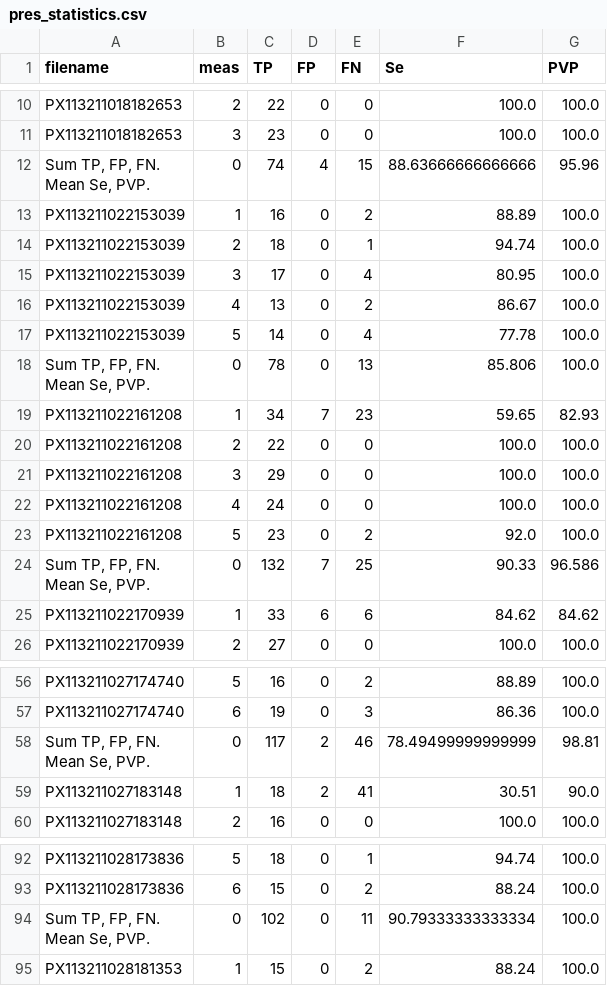
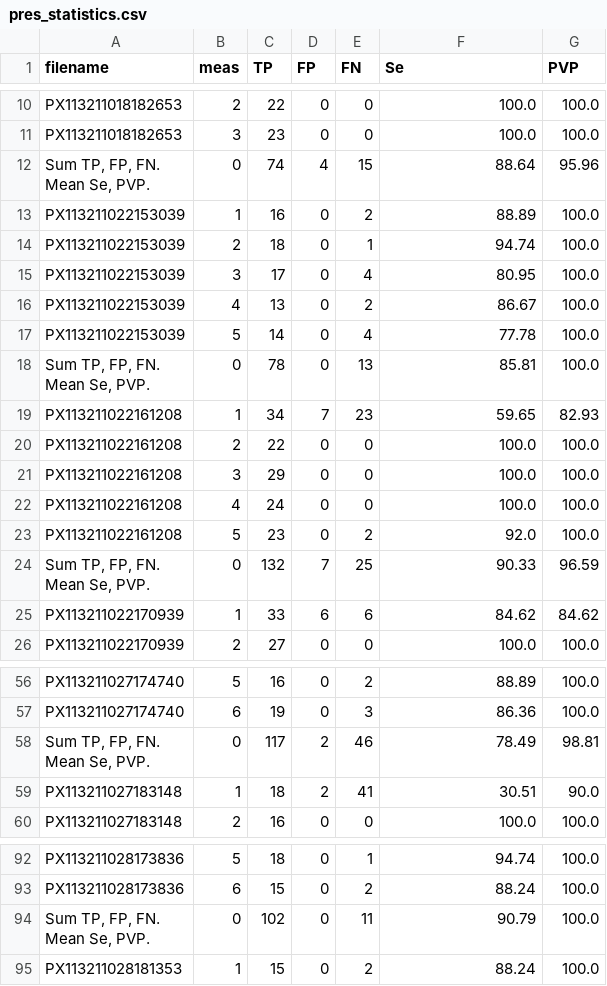
Before and after one commit to IncartStudents/Pulse_Sukhoverkhaya, a CSV file: results/pres_statistics.csv (was pres_statistics.csv), drawn as a sheet; only a part is shown, gaps mark what is left out; the diff covers the shown part only.

```diff
--- a/pres_statistics.csv
+++ b/results/pres_statistics.csv
@@ -12,4 +12,4 @@ PX113211018182653;2;22;0;0;100.0;100.0
 PX113211018182653;3;23;0;0;100.0;100.0
-"Sum TP, FP, FN.
- Mean Se, PVP.";0;74;4;15;88.63666666666666;95.96
+"Sum TP, FP, FN.
+ Mean Se, PVP.";0;74;4;15;88.64;95.96
 PX113211022153039;1;16;0;2;88.89;100.0
@@ -19,4 +19,4 @@ PX113211022153039;4;13;0;2;86.67;100.0
 PX113211022153039;5;14;0;4;77.78;100.0
-"Sum TP, FP, FN.
- Mean Se, PVP.";0;78;0;13;85.806;100.0
+"Sum TP, FP, FN.
+ Mean Se, PVP.";0;78;0;13;85.81;100.0
 PX113211022161208;1;34;7;23;59.65;82.93
@@ -26,4 +26,4 @@ PX113211022161208;4;24;0;0;100.0;100.0
 PX113211022161208;5;23;0;2;92.0;100.0
-"Sum TP, FP, FN.
- Mean Se, PVP.";0;132;7;25;90.33;96.586
+"Sum TP, FP, FN.
+ Mean Se, PVP.";0;132;7;25;90.33;96.59
 PX113211022170939;1;33;6;6;84.62;84.62
@@ -65,4 +65,4 @@ PX113211027174740;5;16;0;2;88.89;100.0
 PX113211027174740;6;19;0;3;86.36;100.0
-"Sum TP, FP, FN.
- Mean Se, PVP.";0;117;2;46;78.49499999999999;98.81
+"Sum TP, FP, FN.
+ Mean Se, PVP.";0;117;2;46;78.49;98.81
 PX113211027183148;1;18;2;41;30.51;90.0
@@ -106,4 +106,4 @@ PX113211028173836;5;18;0;1;94.74;100.0
 PX113211028173836;6;15;0;2;88.24;100.0
-"Sum TP, FP, FN.
- Mean Se, PVP.";0;102;0;11;90.79333333333334;100.0
+"Sum TP, FP, FN.
+ Mean Se, PVP.";0;102;0;11;90.79;100.0
 PX113211028181353;1;15;0;2;88.24;100.0
```
Also changed, not shown: 12 edited cells elsewhere in this file, results/pres_causes.csv, results/tone_causes.csv, 10 other files.
